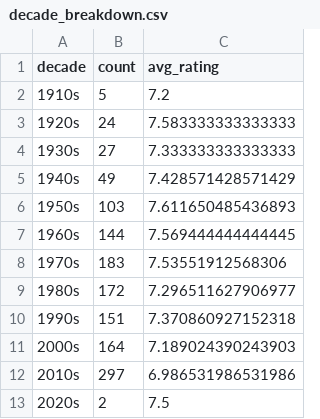
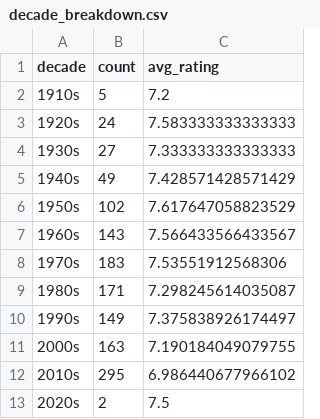
Before and after one commit to iain-moss/films, a CSV file: data/decade_breakdown.csv, drawn as a sheet.

```diff
--- a/data/decade_breakdown.csv
+++ b/data/decade_breakdown.csv
@@ -5,9 +5,9 @@ decade,count,avg_rating
 1940s,49,7.428571428571429
-1950s,103,7.611650485436893
-1960s,144,7.569444444444445
+1950s,102,7.617647058823529
+1960s,143,7.566433566433567
 1970s,183,7.53551912568306
-1980s,172,7.296511627906977
-1990s,151,7.370860927152318
-2000s,164,7.189024390243903
-2010s,297,6.986531986531986
+1980s,171,7.298245614035087
+1990s,149,7.375838926174497
+2000s,163,7.190184049079755
+2010s,295,6.986440677966102
 2020s,2,7.5
```
Also changed, not shown: data/dir_bar.csv, data/directors.csv, 4 other files.
